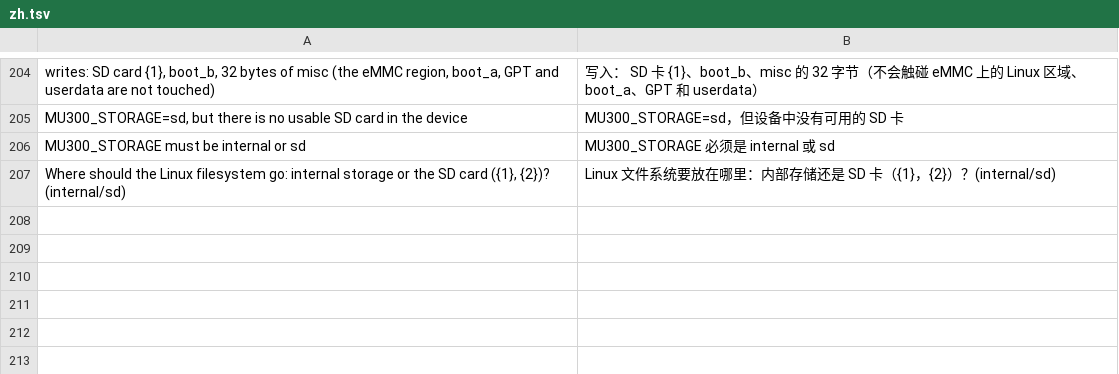
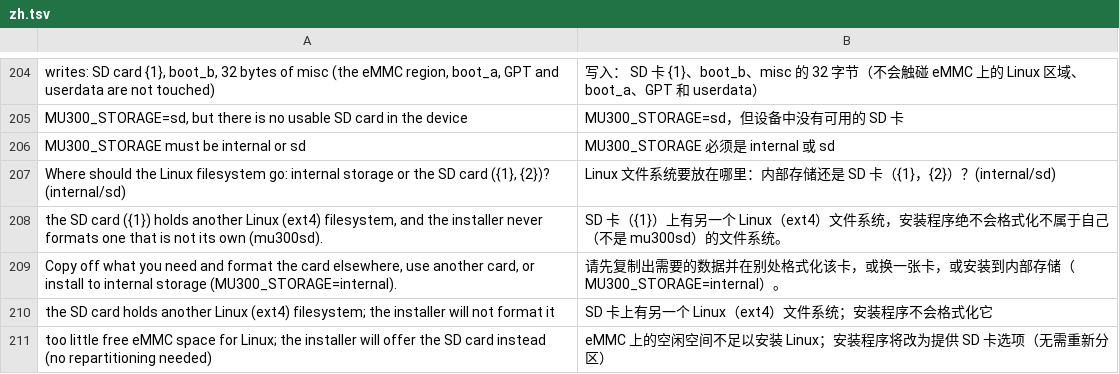
Before and after one commit to AgentFan0315/f50-openwrt, a TSV file: i18n/zh.tsv, drawn as a sheet; only a part is shown, gaps mark what is left out; the diff names each change by its address in the sheet, - before the commit and + after, or states it on an @@ line.

```diff
--- a/i18n/zh.tsv
+++ b/i18n/zh.tsv
+row 208: the SD card ({1}) holds another Linux (ext4) filesystem, and the installer never formats one that is not its own (mu300sd). | SD 卡（{1}）上有另一个 Linux（ext4）文件系统，安装程序绝不会格式化不属于自己（不是 mu300sd）的文件系统。
+row 209: Copy off what you need and format the card elsewhere, use another card, or install to internal storage (MU300_STORAGE=internal). | 请先复制出需要的数据并在别处格式化该卡，或换一张卡，或安装到内部存储（MU300_STORAGE=internal）。
+row 210: the SD card holds another Linux (ext4) filesystem; the installer will not format it | SD 卡上有另一个 Linux（ext4）文件系统；安装程序不会格式化它
+row 211: too little free eMMC space for Linux; the installer will offer the SD card instead (no repartitioning needed) | eMMC 上的空闲空间不足以安装 Linux；安装程序将改为提供 SD 卡选项（无需重新分区）
```
Also changed, not shown: i18n/tr.tsv, 3 other files.
